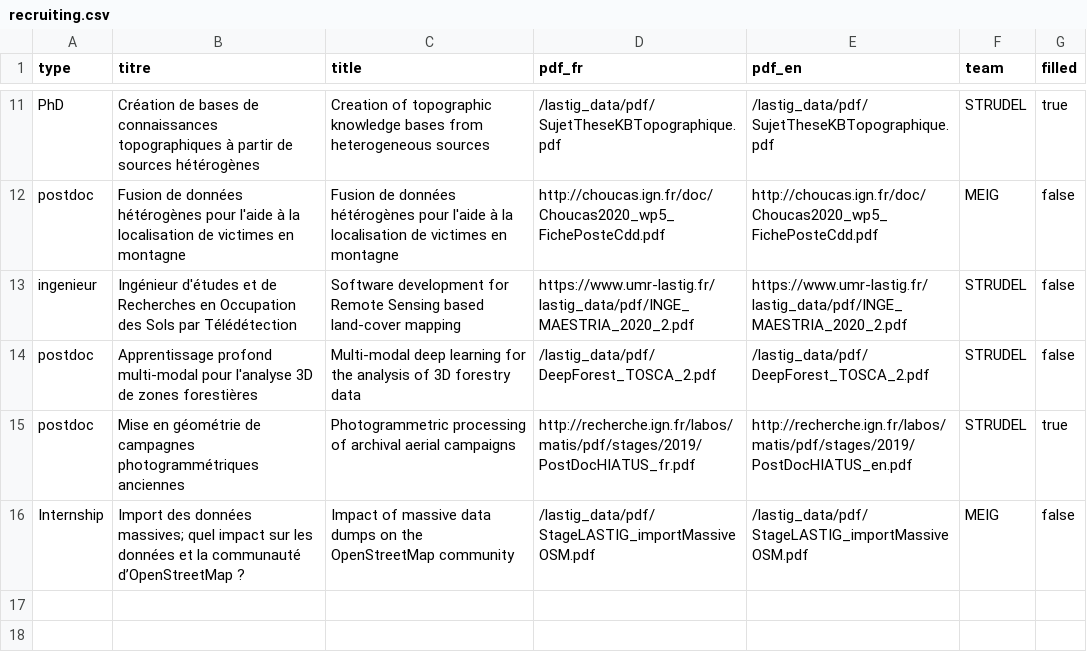
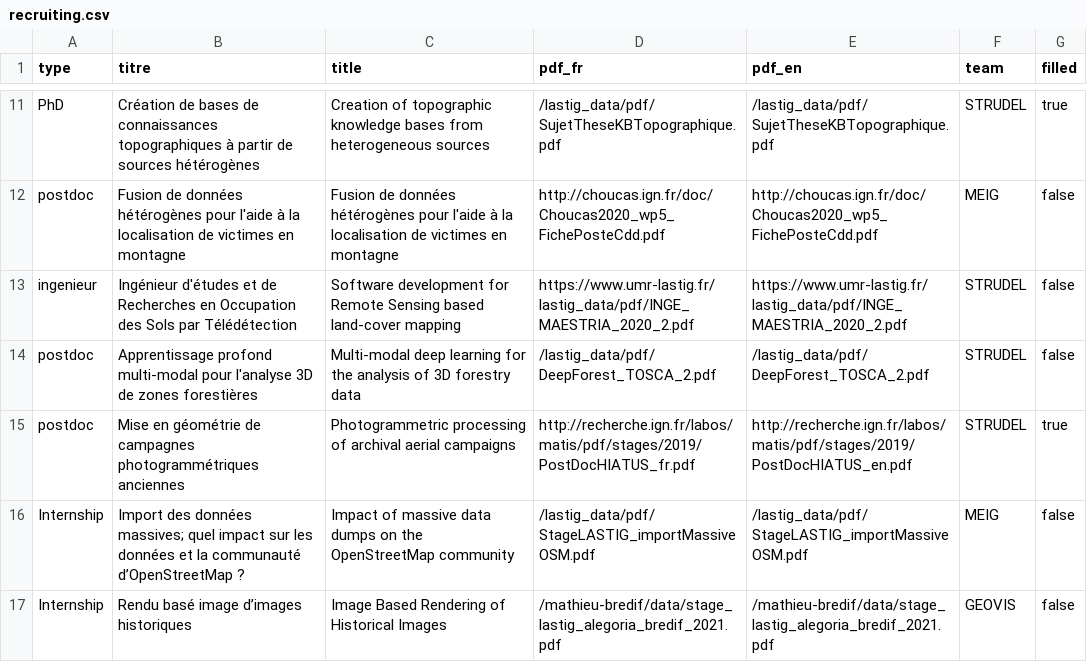
Before and after one commit to umrlastig/lastig_data, a CSV file: recruiting.csv, drawn as a sheet; only a part is shown, gaps mark what is left out; the diff names each change by its address in the sheet, - before the commit and + after, or states it on an @@ line.

Commit message:
stage IBR 2020

```diff
--- a/recruiting.csv
+++ b/recruiting.csv
+row 17: Internship | Rendu basé image d’images historiques | Image Based Rendering of Historical Images | /mathieu-bredif/data/stage_lastig_alegoria_bredif_2021.pdf | /mathieu-bredif/data/stage_lastig_alegoria_bredif_2021.pdf | GEOVIS | false
```
